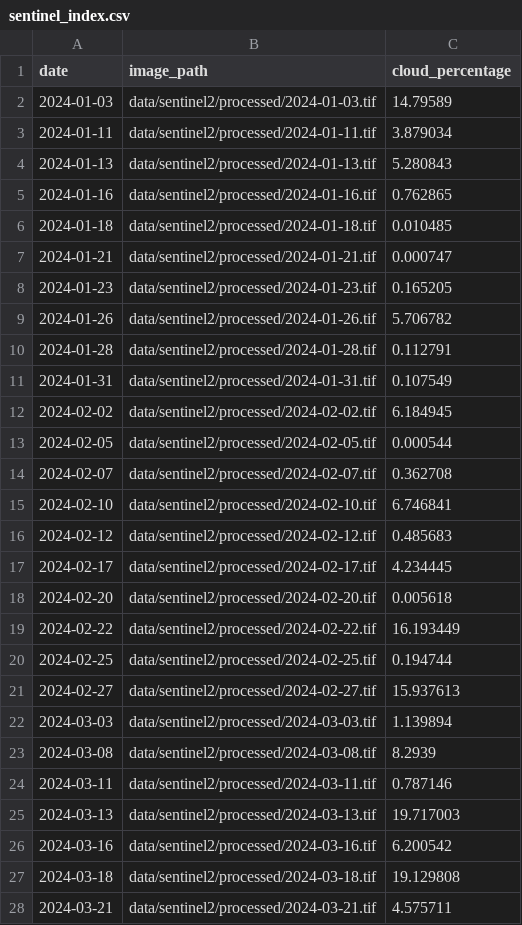
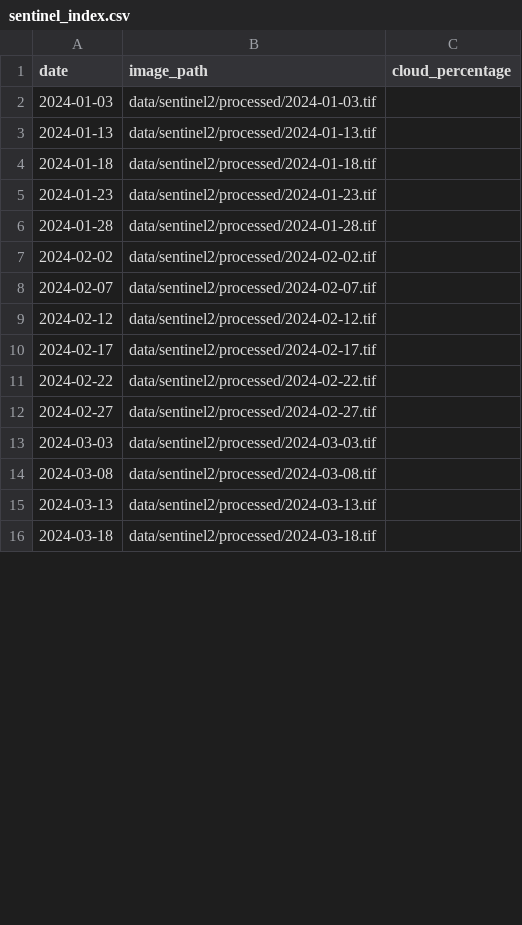
Before and after one commit to shriya345/hab-early-warning, a CSV file: data/sentinel2/sentinel_index.csv, drawn as a sheet; only a part is shown; the diff covers the shown part only.

```diff
--- a/data/sentinel2/sentinel_index.csv
+++ b/data/sentinel2/sentinel_index.csv
@@ -1,28 +1,16 @@
 date,image_path,cloud_percentage
-2024-01-03,data/sentinel2/processed/2024-01-03.tif,14.79589
-2024-01-11,data/sentinel2/processed/2024-01-11.tif,3.879034
-2024-01-13,data/sentinel2/processed/2024-01-13.tif,5.280843
-2024-01-16,data/sentinel2/processed/2024-01-16.tif,0.762865
-2024-01-18,data/sentinel2/processed/2024-01-18.tif,0.010485
-2024-01-21,data/sentinel2/processed/2024-01-21.tif,0.000747
-2024-01-23,data/sentinel2/processed/2024-01-23.tif,0.165205
-2024-01-26,data/sentinel2/processed/2024-01-26.tif,5.706782
-2024-01-28,data/sentinel2/processed/2024-01-28.tif,0.112791
-2024-01-31,data/sentinel2/processed/2024-01-31.tif,0.107549
-2024-02-02,data/sentinel2/processed/2024-02-02.tif,6.184945
-2024-02-05,data/sentinel2/processed/2024-02-05.tif,0.000544
-2024-02-07,data/sentinel2/processed/2024-02-07.tif,0.362708
-2024-02-10,data/sentinel2/processed/2024-02-10.tif,6.746841
-2024-02-12,data/sentinel2/processed/2024-02-12.tif,0.485683
-2024-02-17,data/sentinel2/processed/2024-02-17.tif,4.234445
-2024-02-20,data/sentinel2/processed/2024-02-20.tif,0.005618
-2024-02-22,data/sentinel2/processed/2024-02-22.tif,16.193449
-2024-02-25,data/sentinel2/processed/2024-02-25.tif,0.194744
-2024-02-27,data/sentinel2/processed/2024-02-27.tif,15.937613
-2024-03-03,data/sentinel2/processed/2024-03-03.tif,1.139894
-2024-03-08,data/sentinel2/processed/2024-03-08.tif,8.2939
-2024-03-11,data/sentinel2/processed/2024-03-11.tif,0.787146
-2024-03-13,data/sentinel2/processed/2024-03-13.tif,19.717003
-2024-03-16,data/sentinel2/processed/2024-03-16.tif,6.200542
-2024-03-18,data/sentinel2/processed/2024-03-18.tif,19.129808
-2024-03-21,data/sentinel2/processed/2024-03-21.tif,4.575711
+2024-01-03,data/sentinel2/processed/2024-01-03.tif,
+2024-01-13,data/sentinel2/processed/2024-01-13.tif,
+2024-01-18,data/sentinel2/processed/2024-01-18.tif,
+2024-01-23,data/sentinel2/processed/2024-01-23.tif,
+2024-01-28,data/sentinel2/processed/2024-01-28.tif,
+2024-02-02,data/sentinel2/processed/2024-02-02.tif,
+2024-02-07,data/sentinel2/processed/2024-02-07.tif,
+2024-02-12,data/sentinel2/processed/2024-02-12.tif,
+2024-02-17,data/sentinel2/processed/2024-02-17.tif,
+2024-02-22,data/sentinel2/processed/2024-02-22.tif,
+2024-02-27,data/sentinel2/processed/2024-02-27.tif,
+2024-03-03,data/sentinel2/processed/2024-03-03.tif,
+2024-03-08,data/sentinel2/processed/2024-03-08.tif,
+2024-03-13,data/sentinel2/processed/2024-03-13.tif,
+2024-03-18,data/sentinel2/processed/2024-03-18.tif,
```
Also changed, not shown: 10 added rows, 8 removed rows and 6 edited cells elsewhere in this file, 13 other files.
